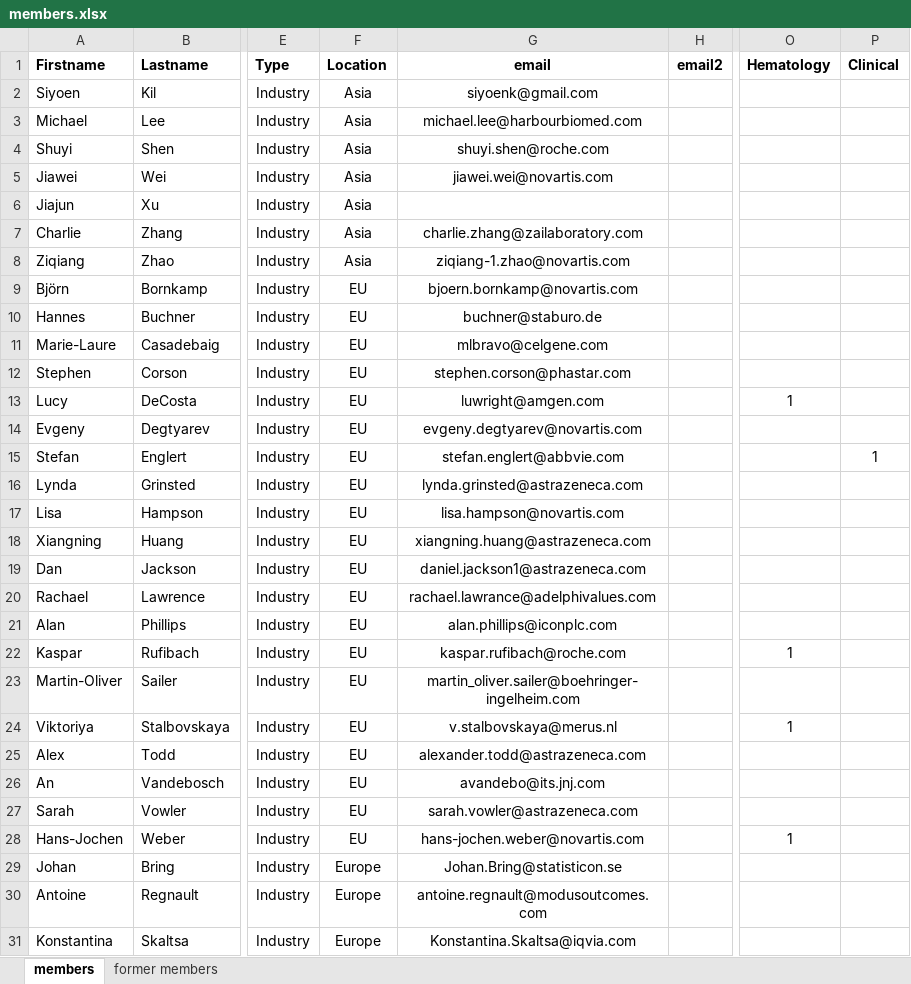
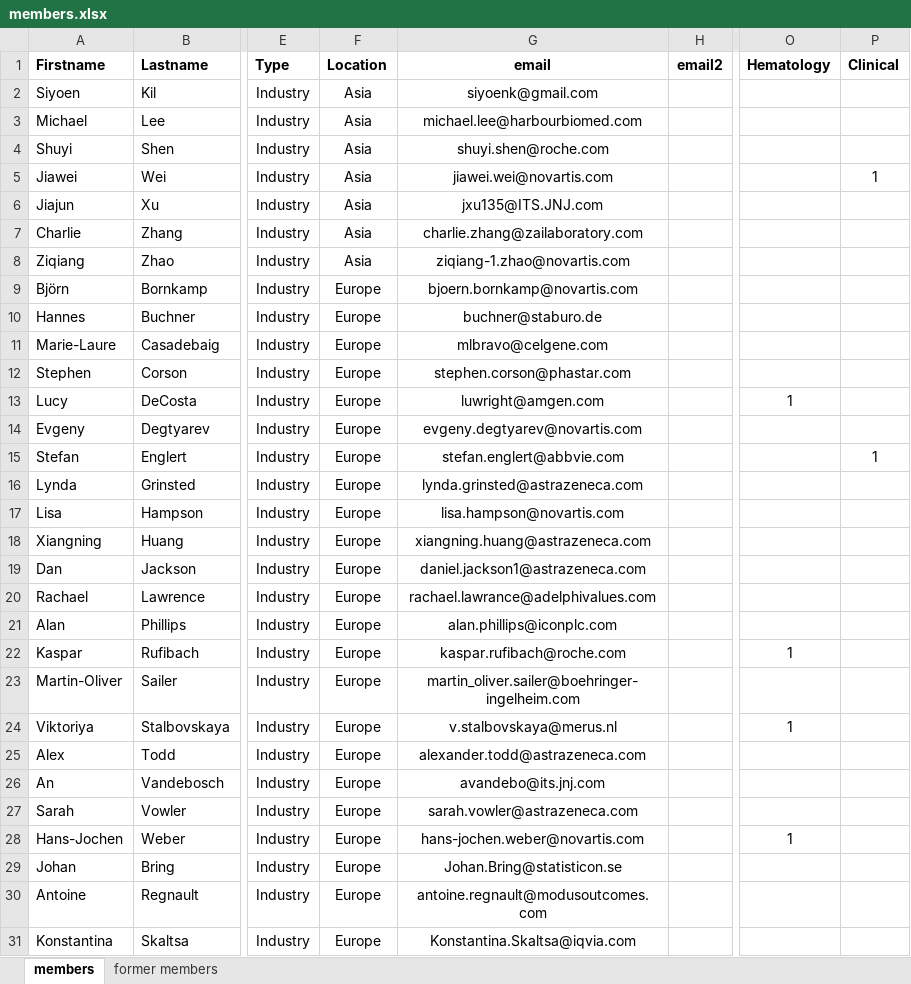
Before and after one commit to oncoestimand/oncowg_webpage, an Excel workbook: data/members.xlsx, sheet members, drawn as a sheet; only a part is shown, gaps mark what is left out; values as stored, in another font and other column widths than the file's, no borders; charts and pictures not drawn; the diff covers the shown part only; the diff names each change by its address in the sheet, - before the commit and + after, or states it on an @@ line.

```diff
--- a/data/members.xlsx (sheet members)
+++ b/data/members.xlsx (sheet members)
-P5 (Clinical): (empty)
+P5 (Clinical): 1
-G6 (email): (empty)
+G6 (email): jxu135@ITS.JNJ.com
-F9:F28 (Location): EU
+F9:F28 (Location): Europe
```
Also changed, not shown: 5 edited cells elsewhere in this sheet, charts or pictures, 7 other files.
